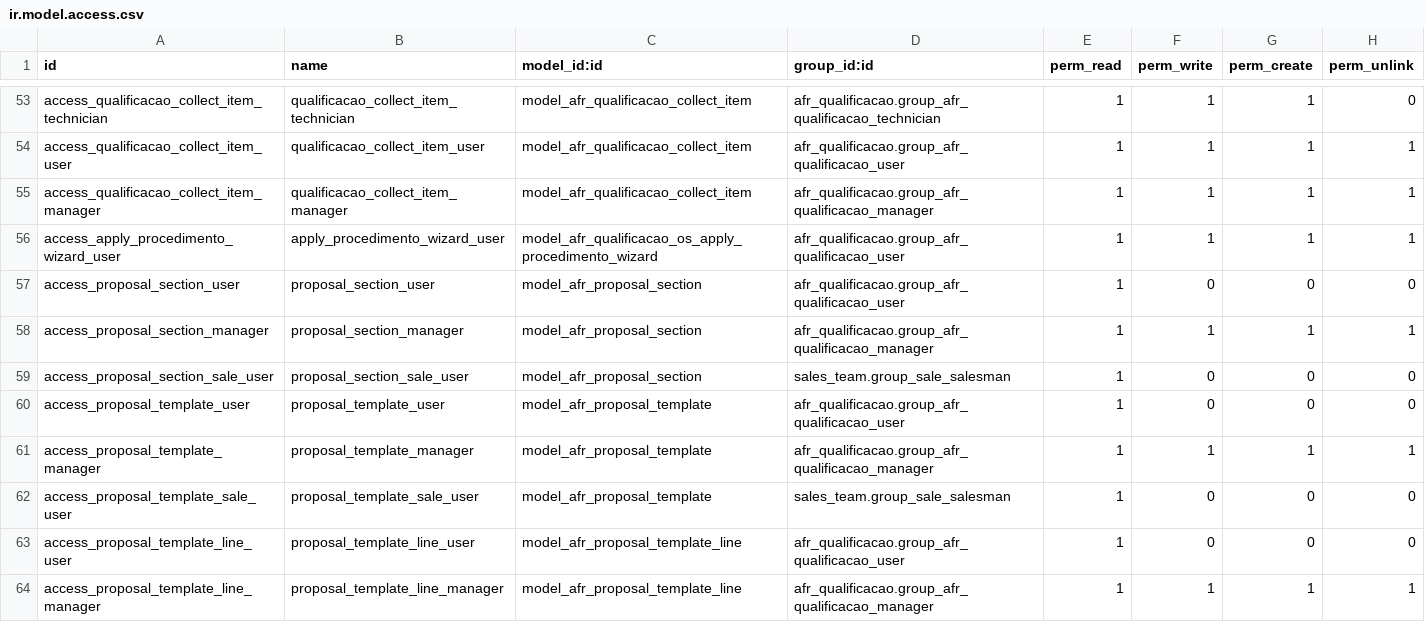
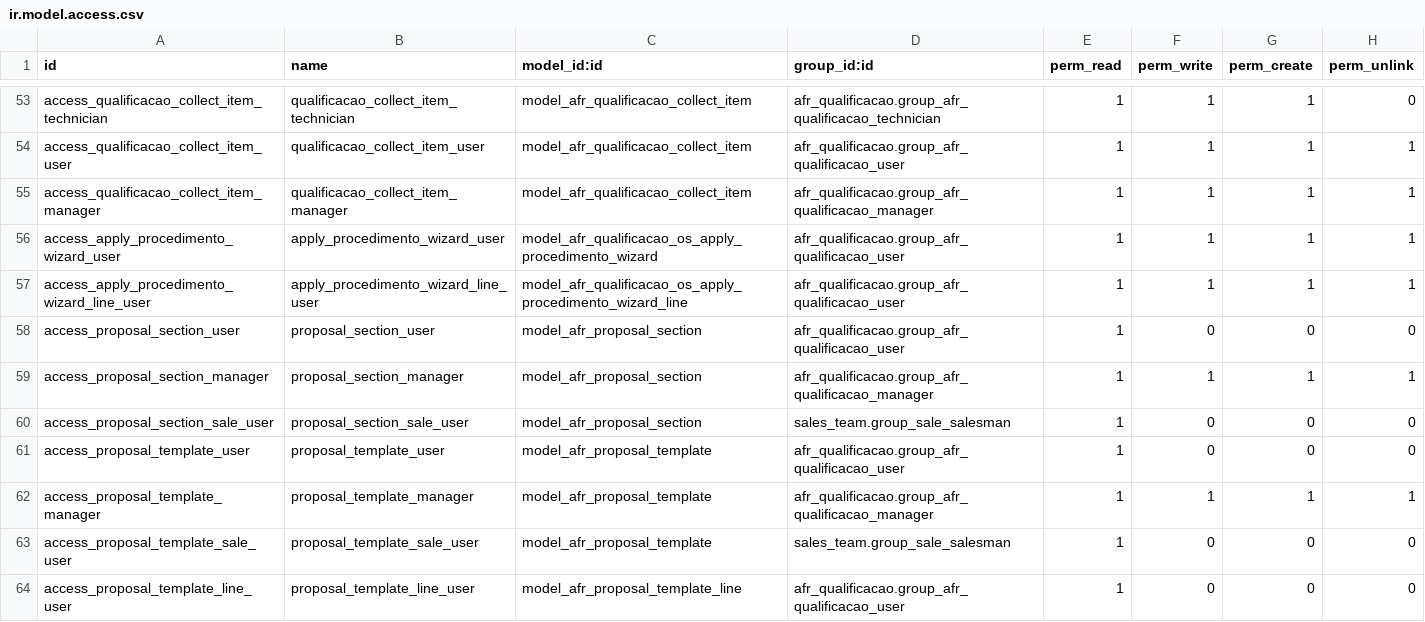
Before and after one commit to afonsorcarvalho/afr_qualificacao, a CSV file: security/ir.model.access.csv, drawn as a sheet; only a part is shown, gaps mark what is left out; the shorter side is filled out with more unchanged rows.

```diff
--- a/security/ir.model.access.csv
+++ b/security/ir.model.access.csv
@@ -56,2 +56,3 @@ access_qualificacao_collect_item_manager,qualificacao_collect_item_manager,model
 access_apply_procedimento_wizard_user,apply_procedimento_wizard_user,model_afr_qualificacao_os_apply_procedimento_wizard,afr_qualificacao.group_afr_qualificacao_user,1,1,1,1
+access_apply_procedimento_wizard_line_user,apply_procedimento_wizard_line_user,model_afr_qualificacao_os_apply_procedimento_wizard_line,afr_qualificacao.group_afr_qualificacao_user,1,1,1,1
 access_proposal_section_user,proposal_section_user,model_afr_proposal_section,afr_qualificacao.group_afr_qualificacao_user,1,0,0,0
```
Also changed, not shown: 5 other files.
